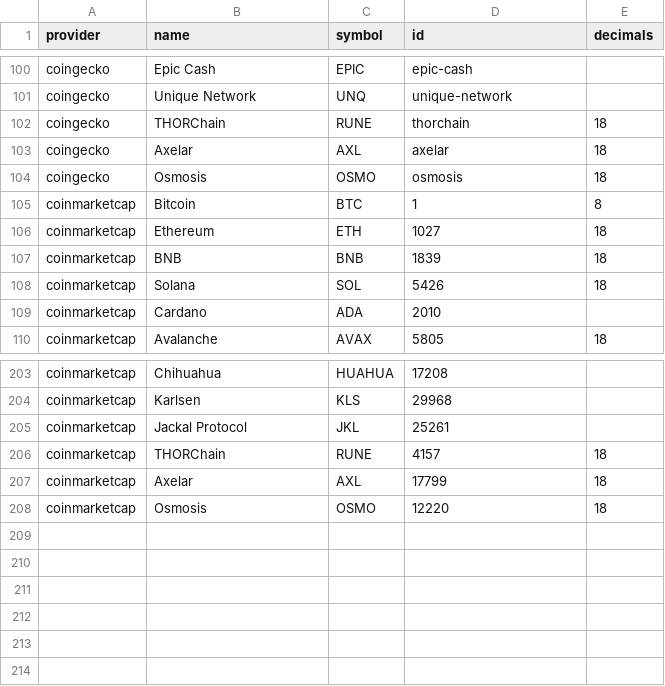
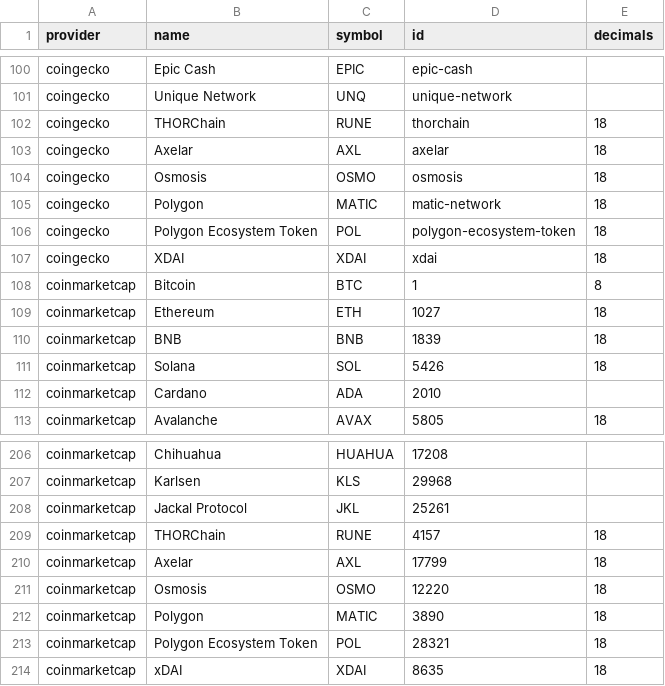
Before and after one commit to FlipsideCrypto/crosschain-models, a CSV file: data/silver__native_assets_seed.csv, drawn as a sheet; only a part is shown, gaps mark what is left out; the diff names each change by its address in the sheet, - before the commit and + after, or states it on an @@ line.

Commit message:
add/new-native-tokens1 (#334)
* new native assets

* updated name and id

```diff
--- a/data/silver__native_assets_seed.csv
+++ b/data/silver__native_assets_seed.csv
+row 105: coingecko | Polygon | MATIC | matic-network | 18
+row 106: coingecko | Polygon Ecosystem Token | POL | polygon-ecosystem-token | 18
+row 107: coingecko | XDAI | XDAI | xdai | 18
+row 212: coinmarketcap | Polygon | MATIC | 3890 | 18
+row 213: coinmarketcap | Polygon Ecosystem Token | POL | 28321 | 18
+row 214: coinmarketcap | xDAI | XDAI | 8635 | 18
```
Also changed, not shown: 1 other file.
